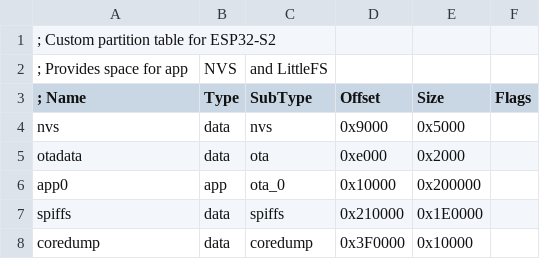
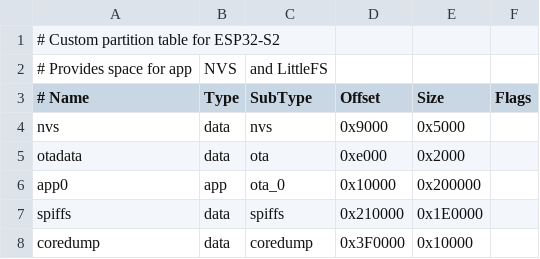
Before and after one commit to paprikodlak/ESP32-ShiftLog, a CSV file: partitions_custom.csv, drawn as a sheet.

```diff
--- a/partitions_custom.csv
+++ b/partitions_custom.csv
@@ -1,4 +1,4 @@
-; Custom partition table for ESP32-S2
-; Provides space for app, NVS, and LittleFS
-; Name,   Type, SubType, Offset,   Size,     Flags
+# Custom partition table for ESP32-S2
+# Provides space for app, NVS, and LittleFS
+# Name,   Type, SubType, Offset,   Size,     Flags
 nvs,      data, nvs,     0x9000,   0x5000,
```
Also changed, not shown: 2 other files.
